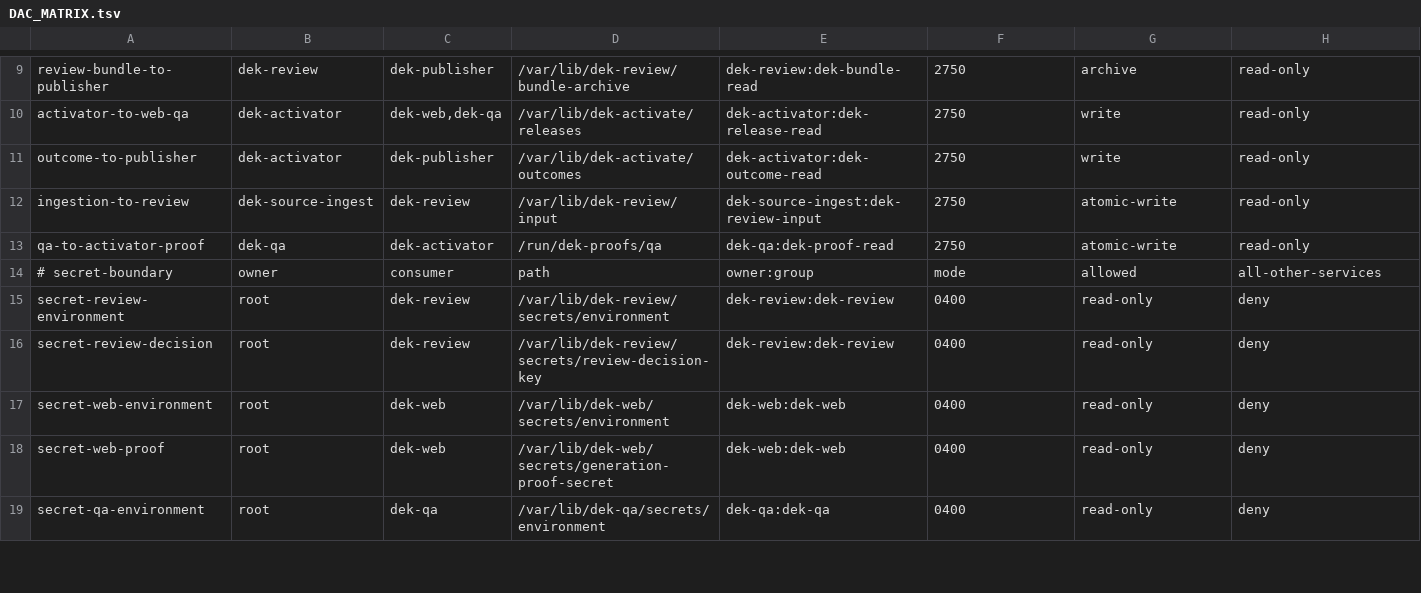
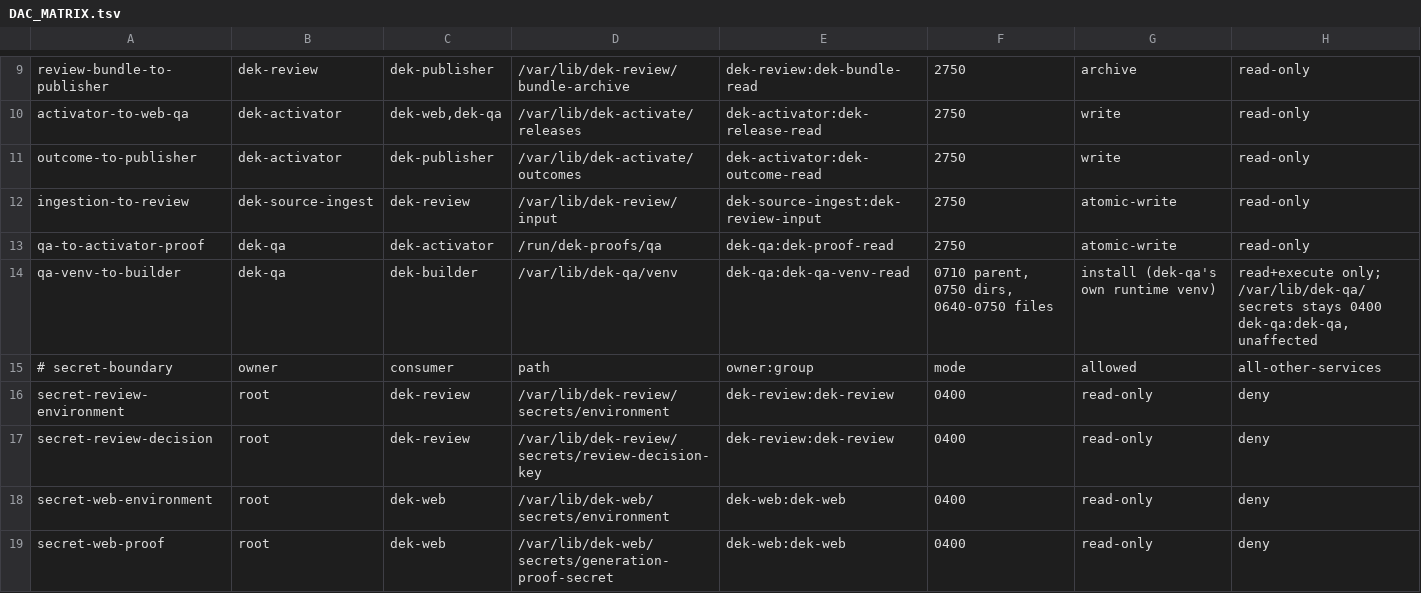
Before and after one commit to chenponsh/dek, a TSV file: deploy/DAC_MATRIX.tsv, drawn as a sheet; only a part is shown, gaps mark what is left out; the shorter side is filled out with more unchanged rows.

```diff
--- a/deploy/DAC_MATRIX.tsv
+++ b/deploy/DAC_MATRIX.tsv
@@ -13,2 +13,3 @@ ingestion-to-review	dek-source-ingest	dek-review	/var/lib/dek-review/input	dek-s
 qa-to-activator-proof	dek-qa	dek-activator	/run/dek-proofs/qa	dek-qa:dek-proof-read	2750	atomic-write	read-only
+qa-venv-to-builder	dek-qa	dek-builder	/var/lib/dek-qa/venv	dek-qa:dek-qa-venv-read	0710 parent, 0750 dirs, 0640-0750 files	install (dek-qa's own runtime venv)	read+execute only; /var/lib/dek-qa/secrets stays 0400 dek-qa:dek-qa, unaffected
 # secret-boundary	owner	consumer	path	owner:group	mode	allowed	all-other-services
```
Also changed, not shown: 3 other files.
